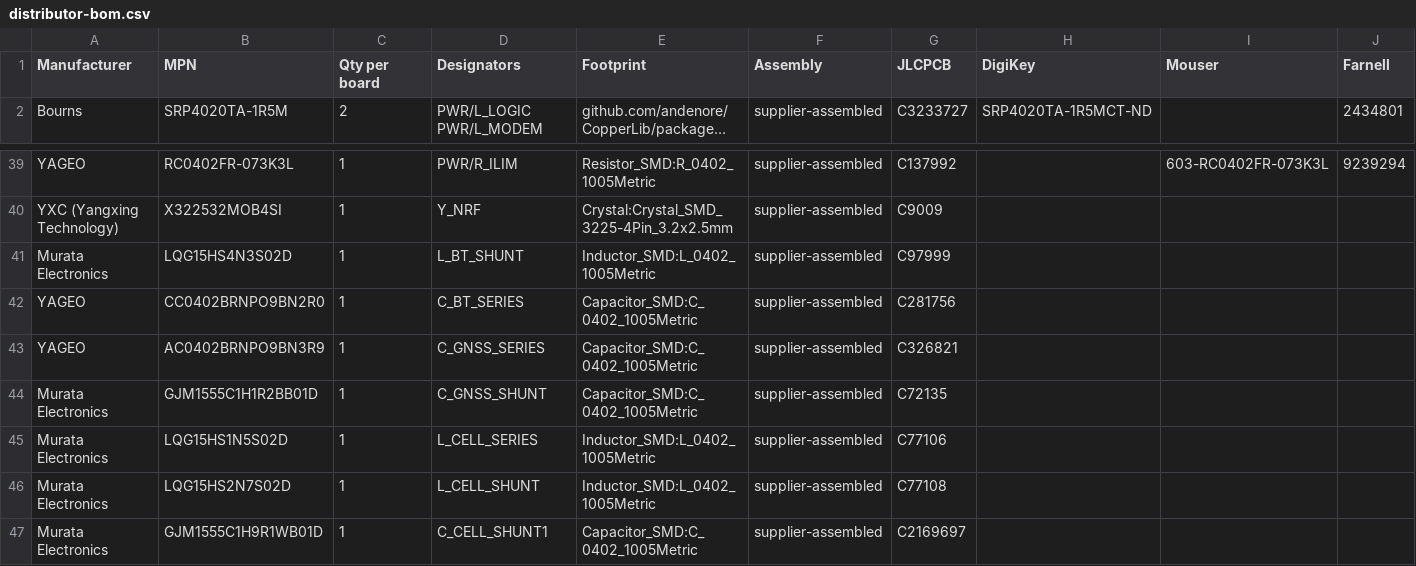
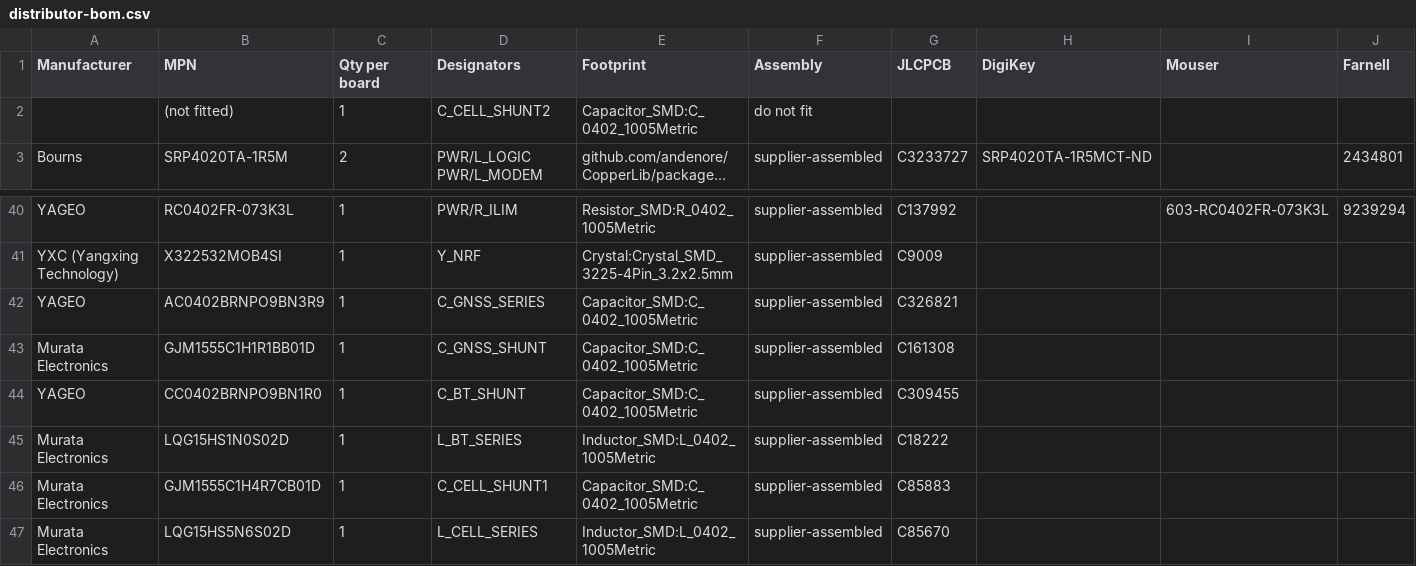
Before and after one commit to andenore/CopperAssetTracker, a CSV file: procurement/distributor-bom.csv, drawn as a sheet; only a part is shown, gaps mark what is left out; long unchanged cells end in …; removed rows and columns are numbered as before the commit, all else as after; the diff names each change by its address in the sheet, - before the commit and + after, or states it on an @@ line.

```diff
--- a/procurement/distributor-bom.csv
+++ b/procurement/distributor-bom.csv
+row 2:  | (not fitted) | 1 | C_CELL_SHUNT2 | Capacitor_SMD:C_0402_1005Metric | do not fit
-row 41: Murata Electronics | LQG15HS4N3S02D | 1 | L_BT_SHUNT | Inductor_SMD:L_0402_1005Metric | supplier-assembled | C97999
-row 42: YAGEO | CC0402BRNPO9BN2R0 | 1 | C_BT_SERIES | Capacitor_SMD:C_0402_1005Metric | supplier-assembled | C281756
-B43 (MPN): GJM1555C1H1R2BB01D
+B43 (MPN): GJM1555C1H1R1BB01D
-G43 (JLCPCB): C72135
+G43 (JLCPCB): C161308
+row 44: YAGEO | CC0402BRNPO9BN1R0 | 1 | C_BT_SHUNT | Capacitor_SMD:C_0402_1005Metric | supplier-assembled | C309455
-B45 (MPN): LQG15HS1N5S02D
+B45 (MPN): LQG15HS1N0S02D
-D45 (Designators): L_CELL_SERIES
+D45 (Designators): L_BT_SERIES
-G45 (JLCPCB): C77106
+G45 (JLCPCB): C18222
-row 46: Murata Electronics | LQG15HS2N7S02D | 1 | L_CELL_SHUNT | Inductor_SMD:L_0402_1005Metric | supplier-assembled | C77108
-B46 (MPN): GJM1555C1H9R1WB01D
+B46 (MPN): GJM1555C1H4R7CB01D
-G46 (JLCPCB): C2169697
+G46 (JLCPCB): C85883
+row 47: Murata Electronics | LQG15HS5N6S02D | 1 | L_CELL_SERIES | Inductor_SMD:L_0402_1005Metric | supplier-assembled | C85670
```
Also changed, not shown: procurement/candidate-bom.csv, 27 other files.
